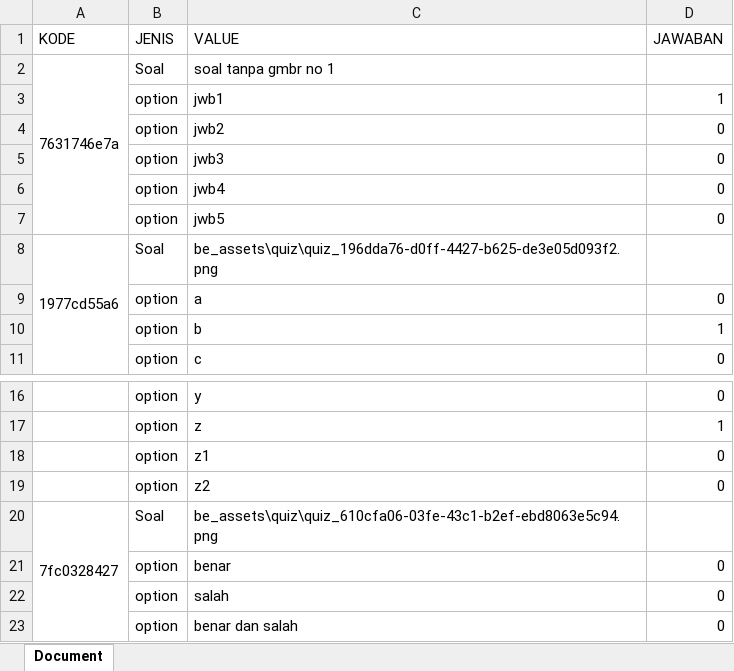
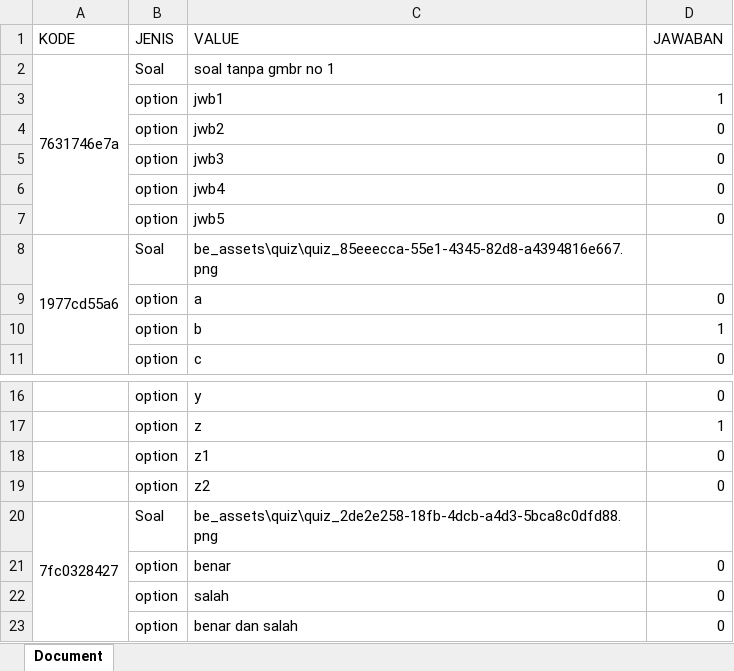
Before and after one commit to FebriTahta/school-backend-laravel, an Excel workbook: public/be_assets/quiz/tempImportQuiz.xlsx, sheet Document, drawn as a sheet; only a part is shown, gaps mark what is left out; values as stored, in another font and other column widths than the file's, no borders; charts and pictures not drawn; the diff names each change by its address in the sheet, - before the commit and + after, or states it on an @@ line.

```diff
--- a/public/be_assets/quiz/tempImportQuiz.xlsx (sheet Document)
+++ b/public/be_assets/quiz/tempImportQuiz.xlsx (sheet Document)
-C8 (VALUE): be_assets\quiz\quiz_196dda76-d0ff-4427-b625-de3e05d093f2.png
+C8 (VALUE): be_assets\quiz\quiz_85eeecca-55e1-4345-82d8-a4394816e667.png
-C20 (VALUE): be_assets\quiz\quiz_610cfa06-03fe-43c1-b2ef-ebd8063e5c94.png
+C20 (VALUE): be_assets\quiz\quiz_2de2e258-18fb-4dcb-a4d3-5bca8c0dfd88.png
```
Also changed, not shown: 5 other files.
